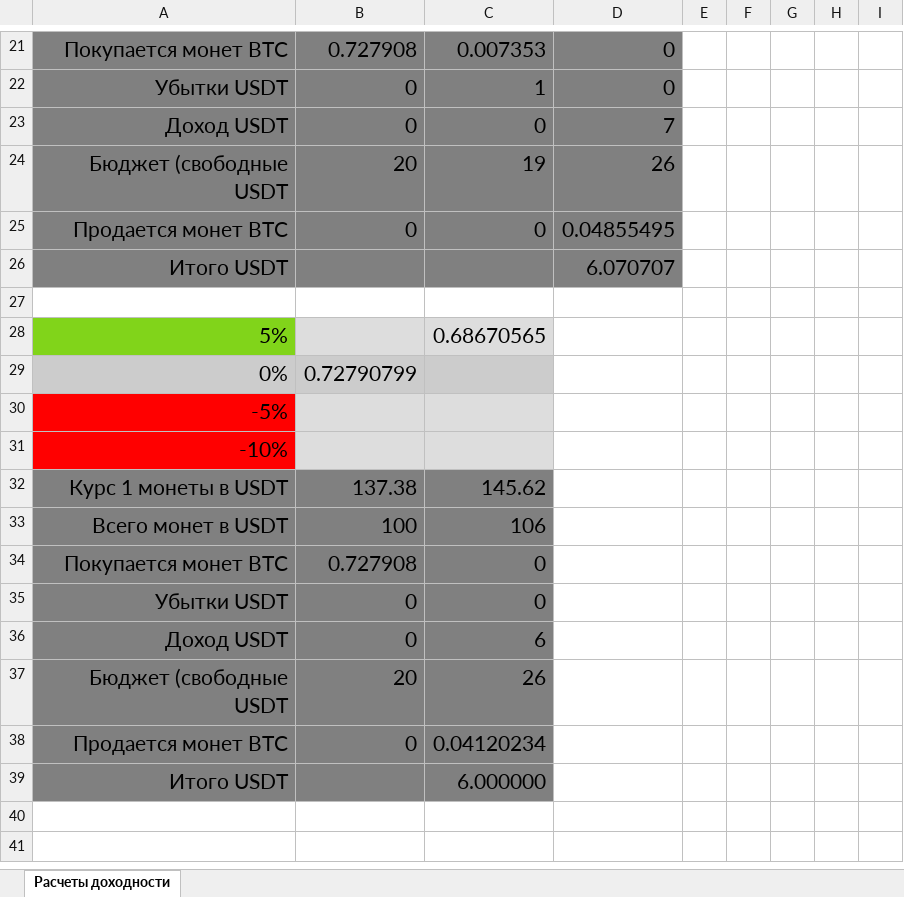
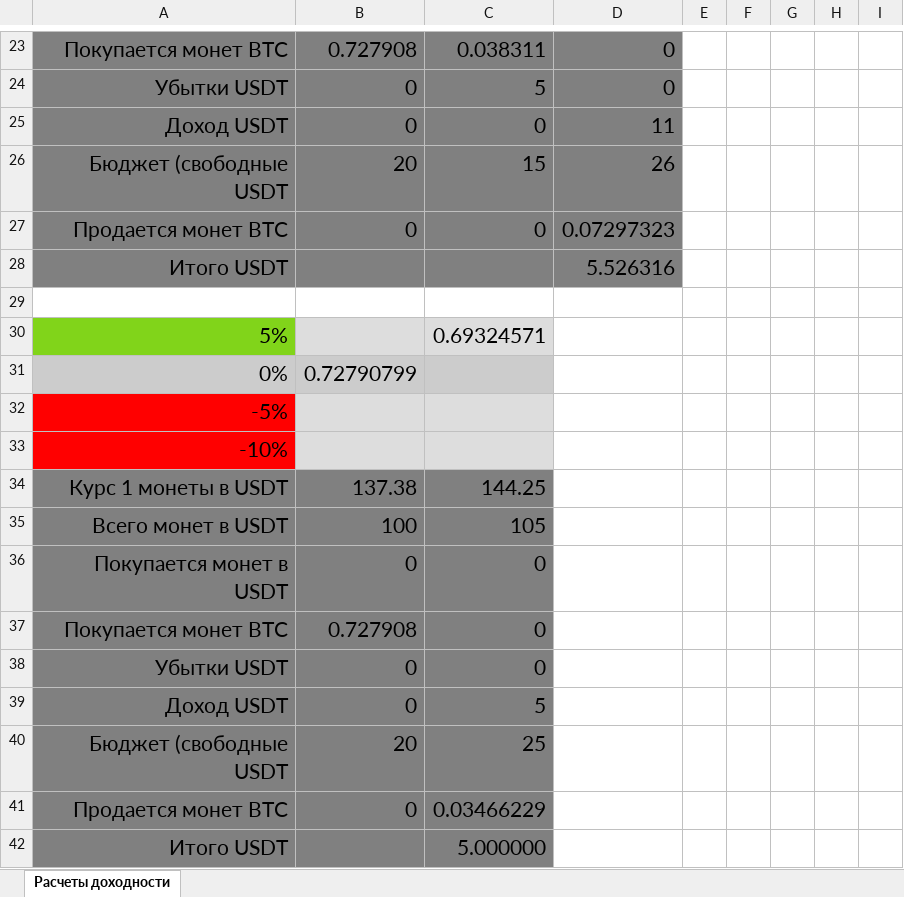
Before and after one commit to kasyak999/Cripto_bot, an Excel workbook: Расчеты.xlsx, sheet Расчеты доходности, drawn as a sheet; only a part is shown, gaps mark what is left out; values as stored, in another font and other column widths than the file's, no borders; addresses are those after the commit; the diff covers the shown part only; the diff names each change by its address in the sheet, - before the commit and + after, or states it on an @@ line.

```diff
--- a/Расчеты.xlsx (sheet Расчеты доходности)
+++ b/Расчеты.xlsx (sheet Расчеты доходности)
-C23: 0.007353
+C23: 0.038311
-C24: 1
+C24: 5
-D25: 7
+D25: 11
-C26: 19
+C26: 15
-D27: 0.04855495
+D27: 0.07297323
-D28: 6.070707
+D28: 5.526316
-C30: 0.68670565
+C30: 0.69324571
-C34: 145.62
+C34: 144.25
-C35: 106
+C35: 105
+row 36: Покупается монет в USDT | 0 | 0
-C39: 6
+C39: 5
-C40: 26
+C40: 25
-C41: 0.04120234
+C41: 0.03466229
-C42: 6.000000
+C42: 5.000000
```
Also changed, not shown: 7 added rows, 5 removed rows and 20 edited cells elsewhere in this sheet, formulas that keep their value, 1 other file.
